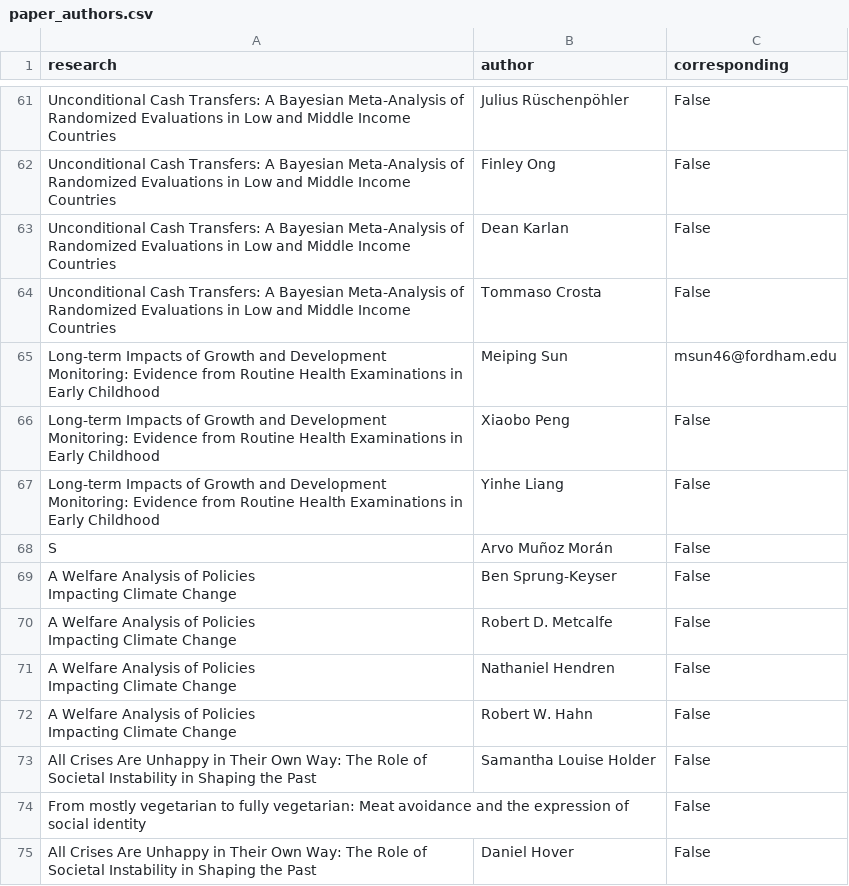
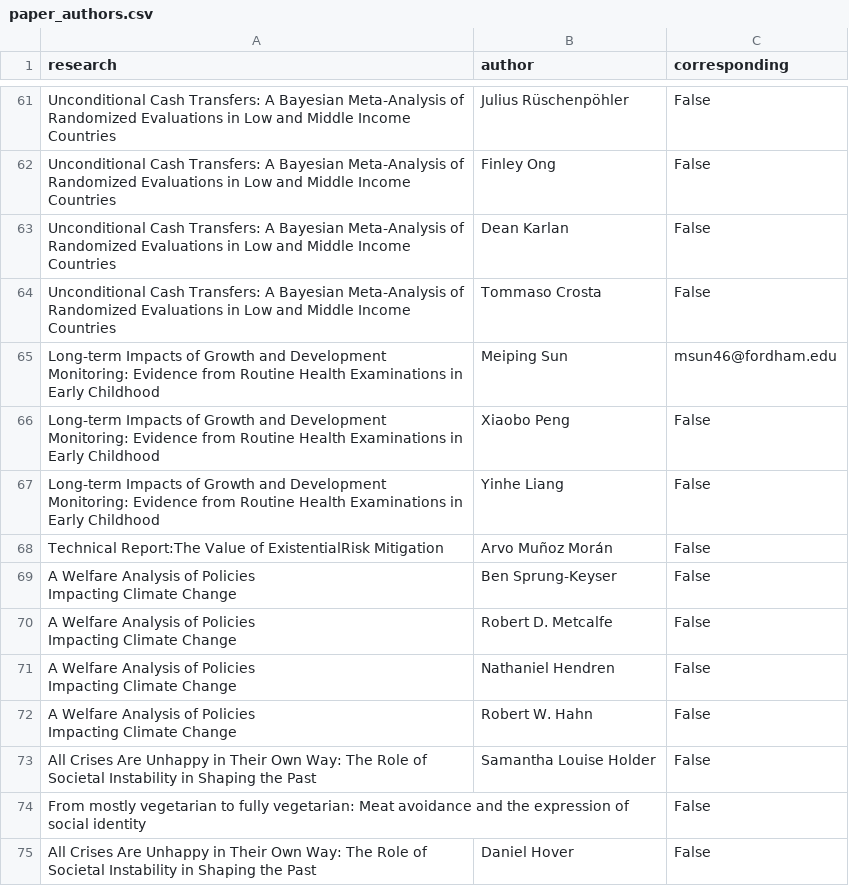
Before and after one commit to unjournal/unjournaldata, a CSV file: data/paper_authors.csv, drawn as a sheet; only a part is shown, gaps mark what is left out.

```diff
--- a/data/paper_authors.csv
+++ b/data/paper_authors.csv
@@ -68,3 +68,3 @@ Xiaobo Peng",False
 Long-term Impacts of Growth and Development Monitoring: Evidence from Routine Health Examinations in Early Childhood,Yinhe Liang,False
-S,Arvo Muñoz Morán,False
+Technical Report:The Value of ExistentialRisk Mitigation,Arvo Muñoz Morán,False
 "A Welfare Analysis of Policies
```
Also changed, not shown: 2 other files.
